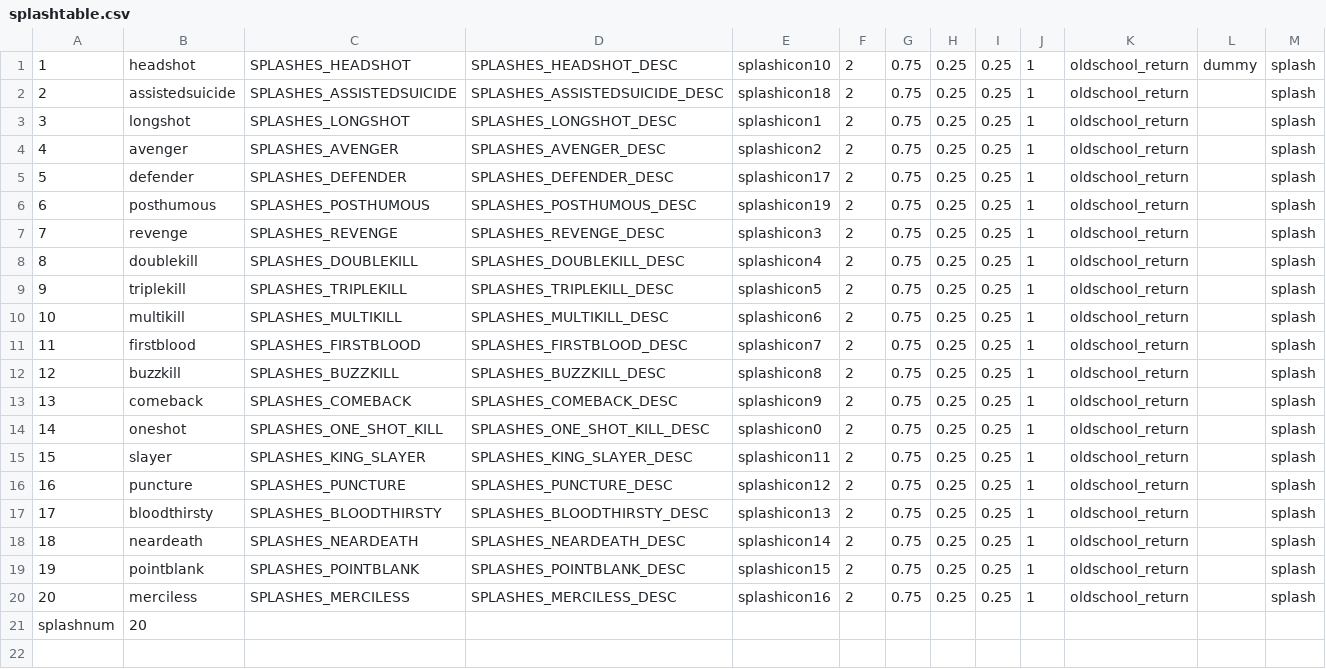
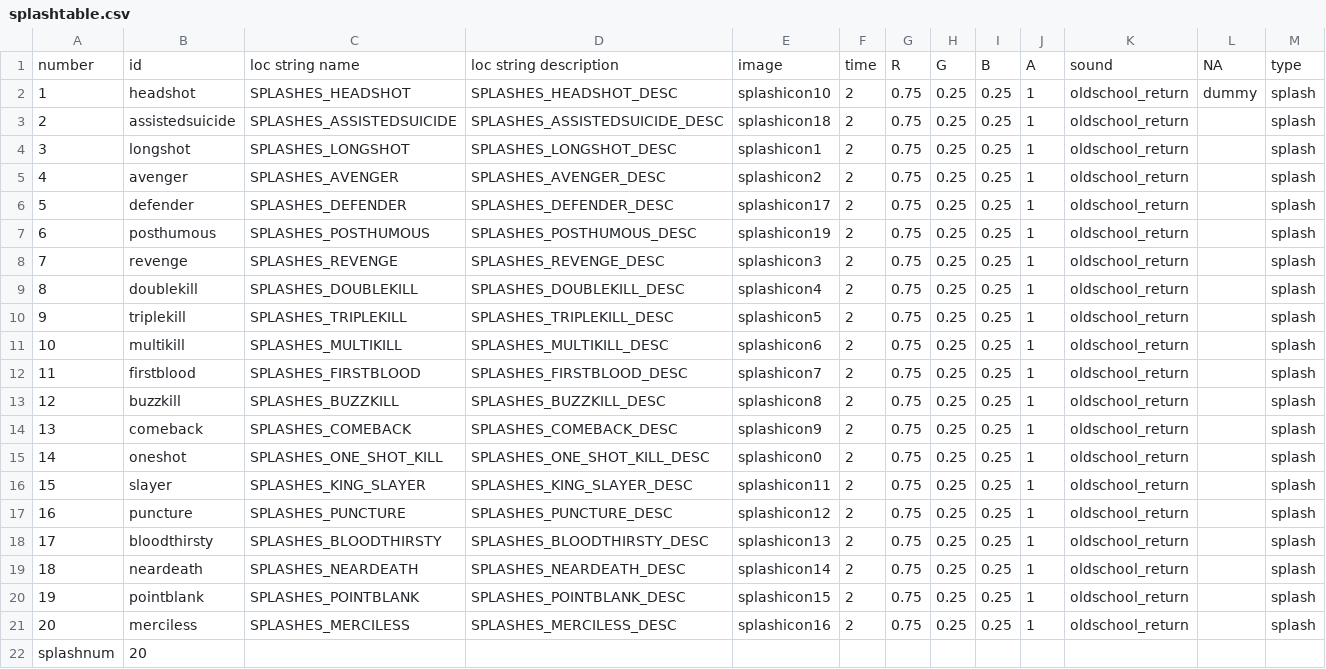
Before and after one commit to ObelardO/Cod4x-Obelwarfare-Mod, a CSV file: _Package.SplashIcons/mp/splashtable.csv, drawn as a sheet.

Commit message:
Upd splashes: csv naming

```diff
--- a/_Package.SplashIcons/mp/splashtable.csv
+++ b/_Package.SplashIcons/mp/splashtable.csv
@@ -1 +1,2 @@
+number,id,loc string name,loc string description,image,time,R,G,B,A,sound,NA,type
 1,headshot,SPLASHES_HEADSHOT,SPLASHES_HEADSHOT_DESC,splashicon10,2,0.75,0.25,0.25,1,oldschool_return,dummy,splash
```
Also changed, not shown: 1 other file.
